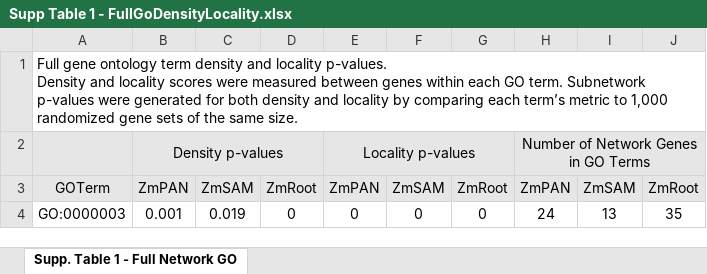
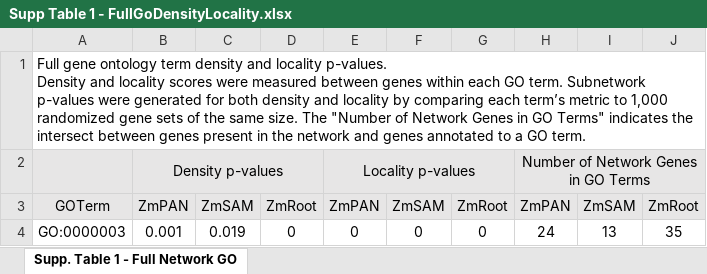
Before and after one commit to schae234/CamocoManuscript, an Excel workbook: Tables/Supp Table 1 - FullGoDensityLocality.xlsx, sheet Supp. Table 1 - Full Network GO, drawn as a sheet; only a part is shown; values as stored, in another font and other column widths than the file's, no borders; the diff names each change by its address in the sheet, - before the commit and + after, or states it on an @@ line.

Commit message:
clarify legend

```diff
--- a/Tables/Supp Table 1 - FullGoDensityLocality.xlsx (sheet Supp. Table 1 - Full Network GO)
+++ b/Tables/Supp Table 1 - FullGoDensityLocality.xlsx (sheet Supp. Table 1 - Full Network GO)
-A1: …same size.
+A1: …same size. The "Number of Network Genes in GO Terms" indicates the intersect between genes present in the network and genes annotated to a GO term.
```
